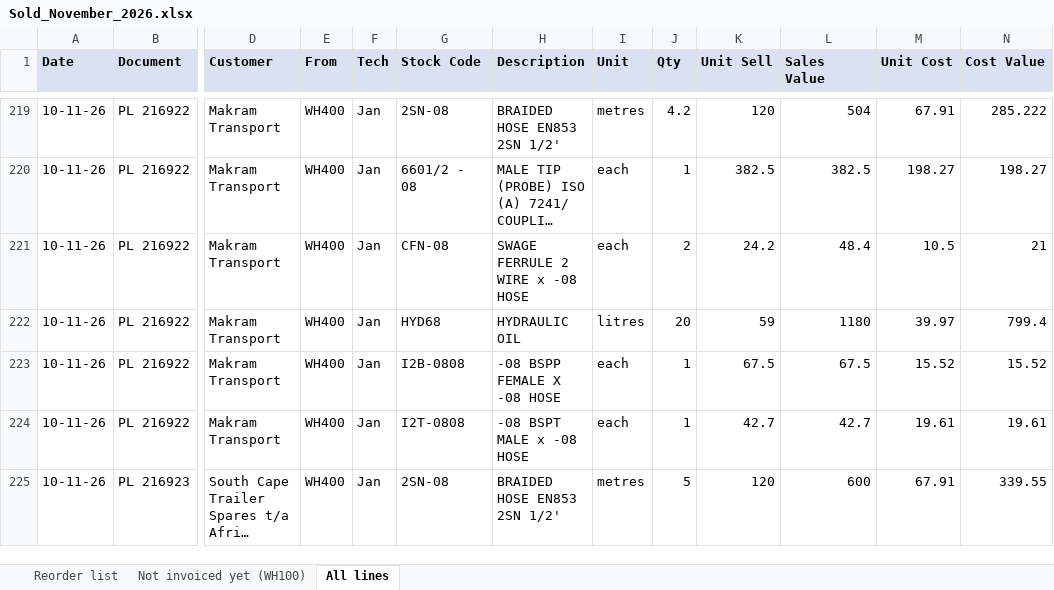
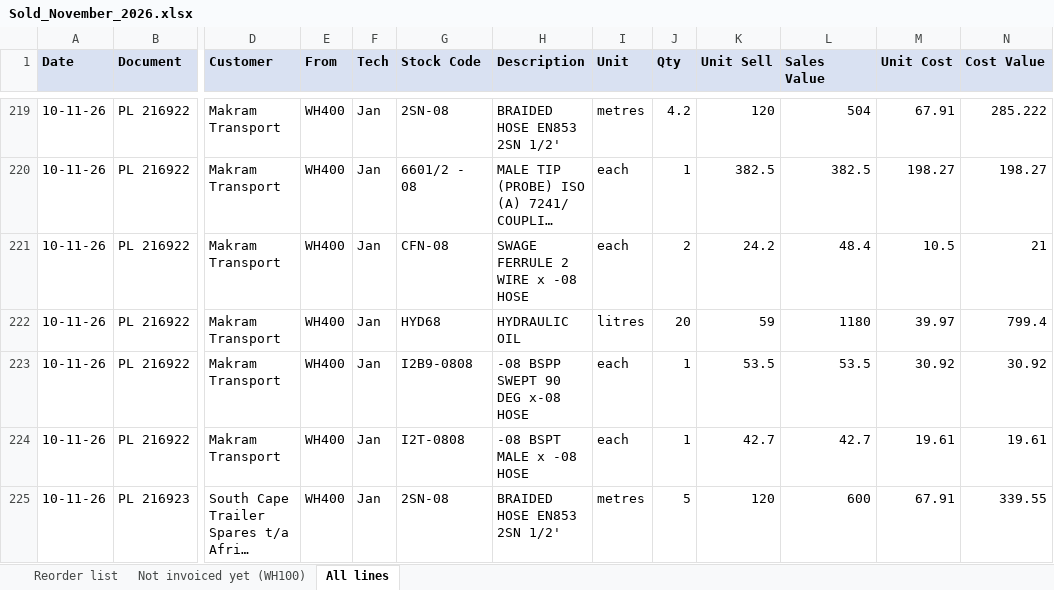
Before and after one commit to MichaelB1300/Pirtek-stock---live, an Excel workbook: Sold_November_2026.xlsx, sheet All lines, drawn as a sheet; only a part is shown, gaps mark what is left out; long unchanged cells end in …; values as stored, in another font and other column widths than the file's, no borders; the diff names each change by its address in the sheet, - before the commit and + after, or states it on an @@ line.

```diff
--- a/Sold_November_2026.xlsx (sheet All lines)
+++ b/Sold_November_2026.xlsx (sheet All lines)
-G223 (Stock Code): I2B-0808
+G223 (Stock Code): I2B9-0808
-H223 (Description): -08 BSPP FEMALE X -08 HOSE
+H223 (Description): -08 BSPP SWEPT 90 DEG x-08 HOSE
-K223 (Unit Sell): 67.5
+K223 (Unit Sell): 53.5
-L223 (Sales Value): 67.5
+L223 (Sales Value): 53.5
-M223 (Unit Cost): 15.52
+M223 (Unit Cost): 30.92
-N223 (Cost Value): 15.52
+N223 (Cost Value): 30.92
```
Also changed, not shown: sheet Reorder list, sheet Not invoiced yet (WH100), 2 other files.
